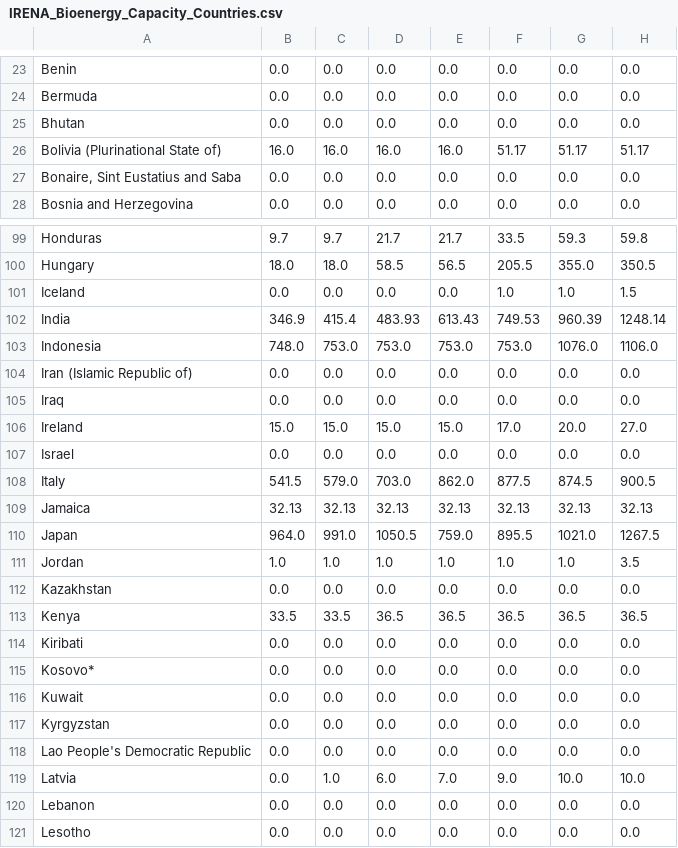
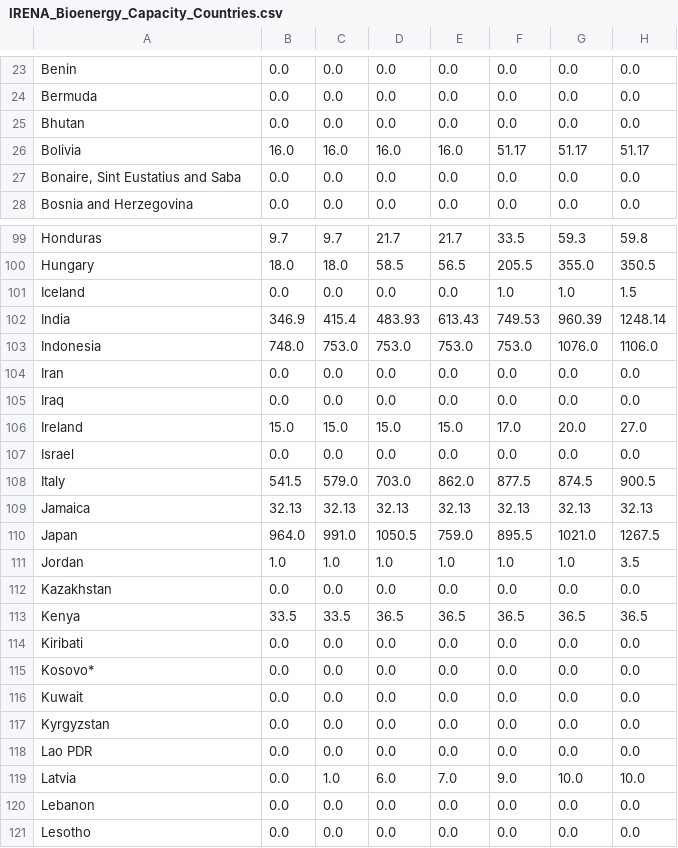
Before and after one commit to Qery-Data/Energy, a CSV file: data_IRENA_Renewable_Capacity/IRENA_Bioenergy_Capacity_Countries.csv, drawn as a sheet; only a part is shown, gaps mark what is left out; the diff covers the shown part only; the diff names each change by its address in the sheet, - before the commit and + after, or states it on an @@ line.

Commit message:
Latest data: 2023-08-18-08-09-23

```diff
--- a/data_IRENA_Renewable_Capacity/IRENA_Bioenergy_Capacity_Countries.csv
+++ b/data_IRENA_Renewable_Capacity/IRENA_Bioenergy_Capacity_Countries.csv
-A26: Bolivia (Plurinational State of)
+A26: Bolivia
-A104: Iran (Islamic Republic of)
+A104: Iran
-A118: Lao People's Democratic Republic
+A118: Lao PDR
```
Also changed, not shown: 3 added rows, 3 removed rows and 2 edited cells elsewhere in this file, data_IRENA_Renewable_Capacity/IRENA_Bioenergy_Capacity_Countries_Net_Additions.csv, data_IRENA_Renewable_Capacity/IRENA_Geothermal_Capacity_Countries.csv, 32 other files.
